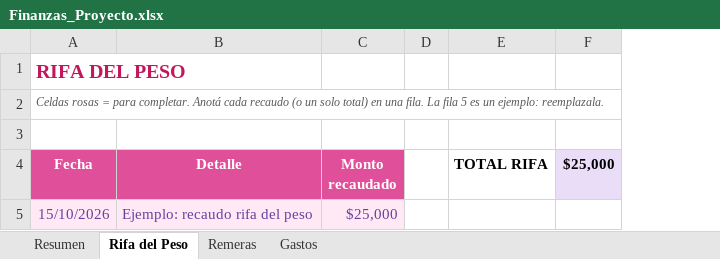
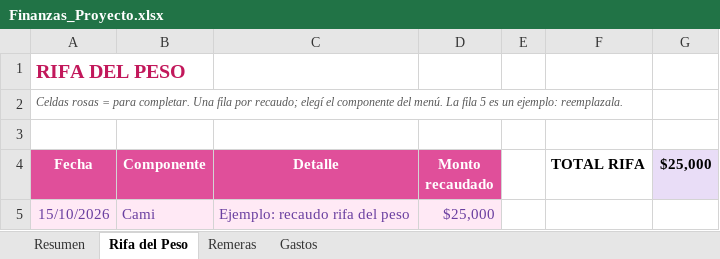
Before and after one commit to tripodidls/finanzas_rdlq, an Excel workbook: Finanzas_Proyecto.xlsx, sheet Rifa del Peso, drawn as a sheet; values as stored, in another font and other column widths than the file's, no borders; the diff names each change by its address in the sheet, - before the commit and + after, or states it on an @@ line.

```diff
--- a/Finanzas_Proyecto.xlsx (sheet Rifa del Peso)
+++ b/Finanzas_Proyecto.xlsx (sheet Rifa del Peso)
+column B (Componente), row 5: Cami
-A2 (Fecha): …para completar. Anotá cada recaudo (o un solo total) en una fila. La fila…
+A2 (Fecha): …para completar. Una fila por recaudo; elegí el componente del menú. La fila…
```
Also changed, not shown: sheet Remeras, sheet Resumen, sheet Gastos, formulas that keep their value, 2 other files.
